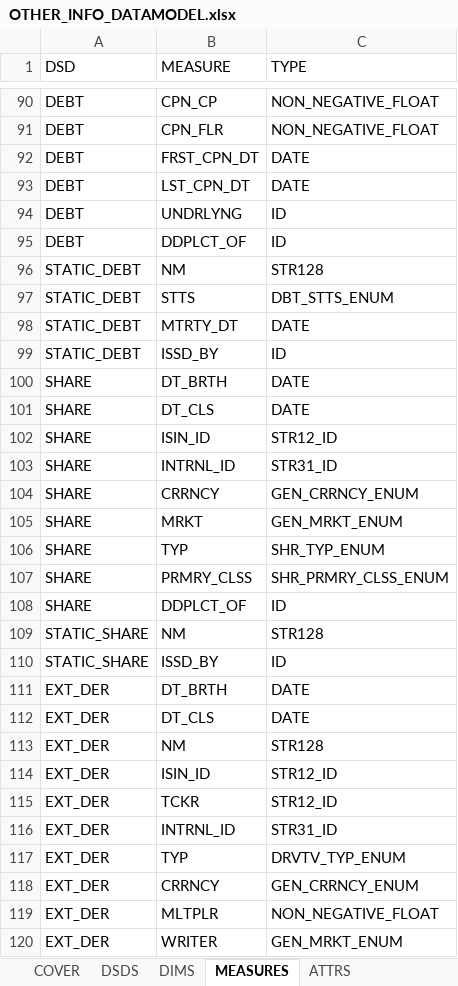
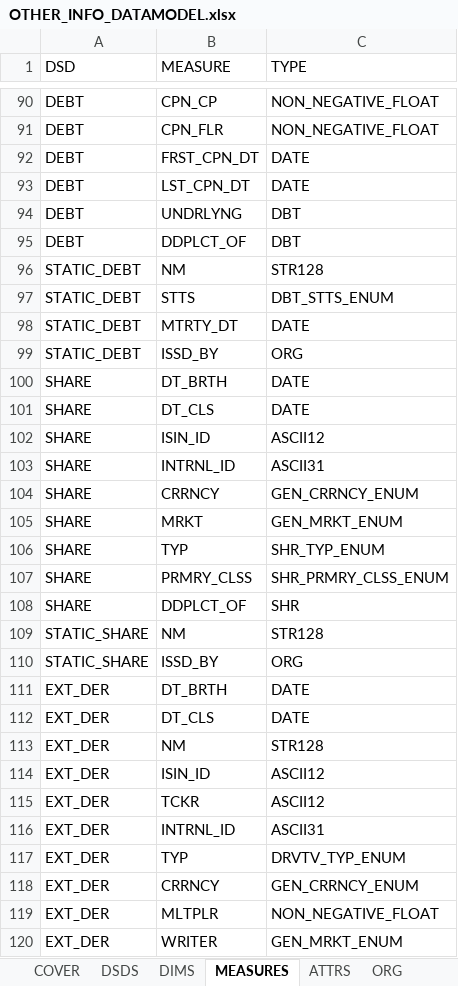
Before and after one commit to lerooze/ifdat-docs, an Excel workbook: docs/source/_files/model/OTHER_INFO_DATAMODEL.xlsx, sheet MEASURES, drawn as a sheet; only a part is shown, gaps mark what is left out; values as stored, in another font and other column widths than the file's, no cell formats; the diff covers the shown part only; the diff names each change by its address in the sheet, - before the commit and + after, or states it on an @@ line.

```diff
--- a/docs/source/_files/model/OTHER_INFO_DATAMODEL.xlsx (sheet MEASURES)
+++ b/docs/source/_files/model/OTHER_INFO_DATAMODEL.xlsx (sheet MEASURES)
+sheet tab: ORG
-C94:C95 (TYPE): ID
+C94:C95 (TYPE): DBT
-C99 (TYPE): ID
+C99 (TYPE): ORG
-C102 (TYPE): STR12_ID
+C102 (TYPE): ASCII12
-C103 (TYPE): STR31_ID
+C103 (TYPE): ASCII31
-C108 (TYPE): ID
+C108 (TYPE): SHR
-C110 (TYPE): ID
+C110 (TYPE): ORG
-C114:C115 (TYPE): STR12_ID
+C114:C115 (TYPE): ASCII12
-C116 (TYPE): STR31_ID
+C116 (TYPE): ASCII31
```
Also changed, not shown: 4 removed rows and 40 edited cells elsewhere in this sheet, sheet DIMS, sheet ATTRS, sheet DSDS, other sheet tabs, cell formats, docs/source/_files/model/BSI_DATAMODEL.xlsx, docs/source/_files/model/INCOME_DATAMODEL.xlsx, 28 other files.
